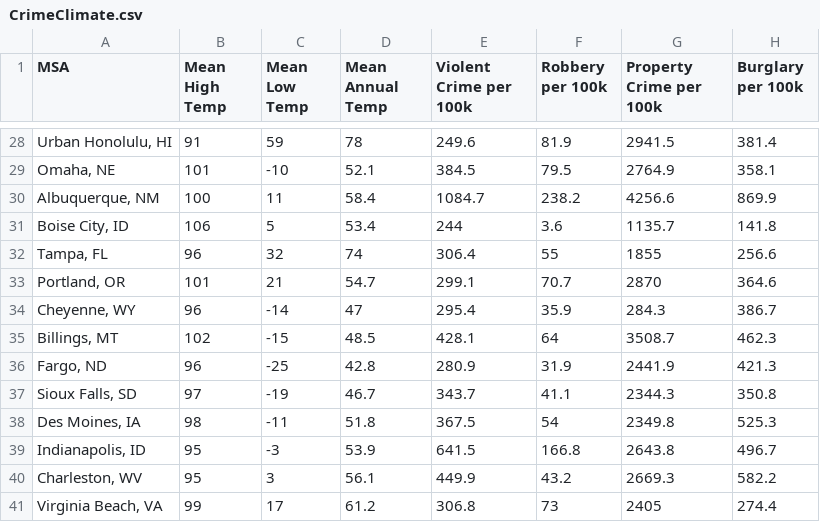
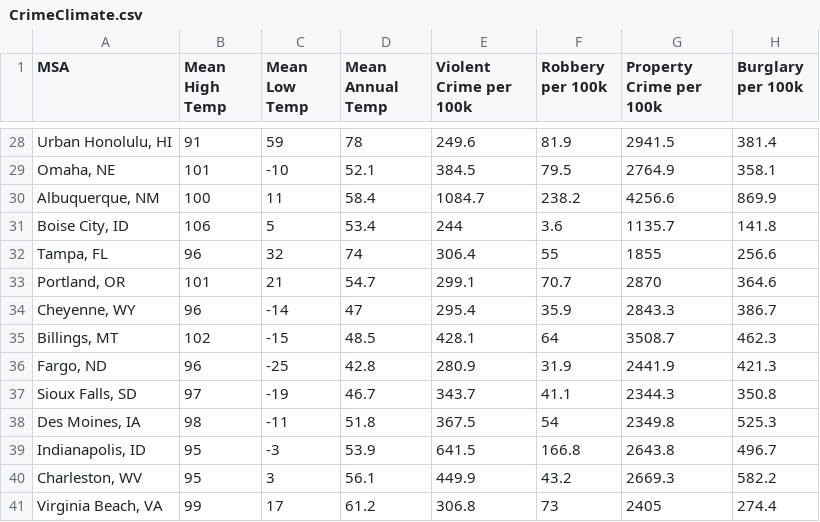
Before and after one commit to Wichaelian/INFO2950, a CSV file: CrimeClimate.csv, drawn as a sheet; only a part is shown, gaps mark what is left out.

```diff
--- a/CrimeClimate.csv
+++ b/CrimeClimate.csv
@@ -33,3 +33,3 @@ MSA,Mean High Temp,Mean Low Temp,Mean Annual Temp,Violent Crime per 100k,Robbery
 "Portland, OR",101,21,54.7,299.1,70.7,2870,364.6
-"Cheyenne, WY",96,-14,47,295.4,35.9,284.3,386.7
+"Cheyenne, WY",96,-14,47,295.4,35.9,2843.3,386.7
 "Billings, MT",102,-15,48.5,428.1,64,3508.7,462.3
```
Also changed, not shown: 1 other file.
